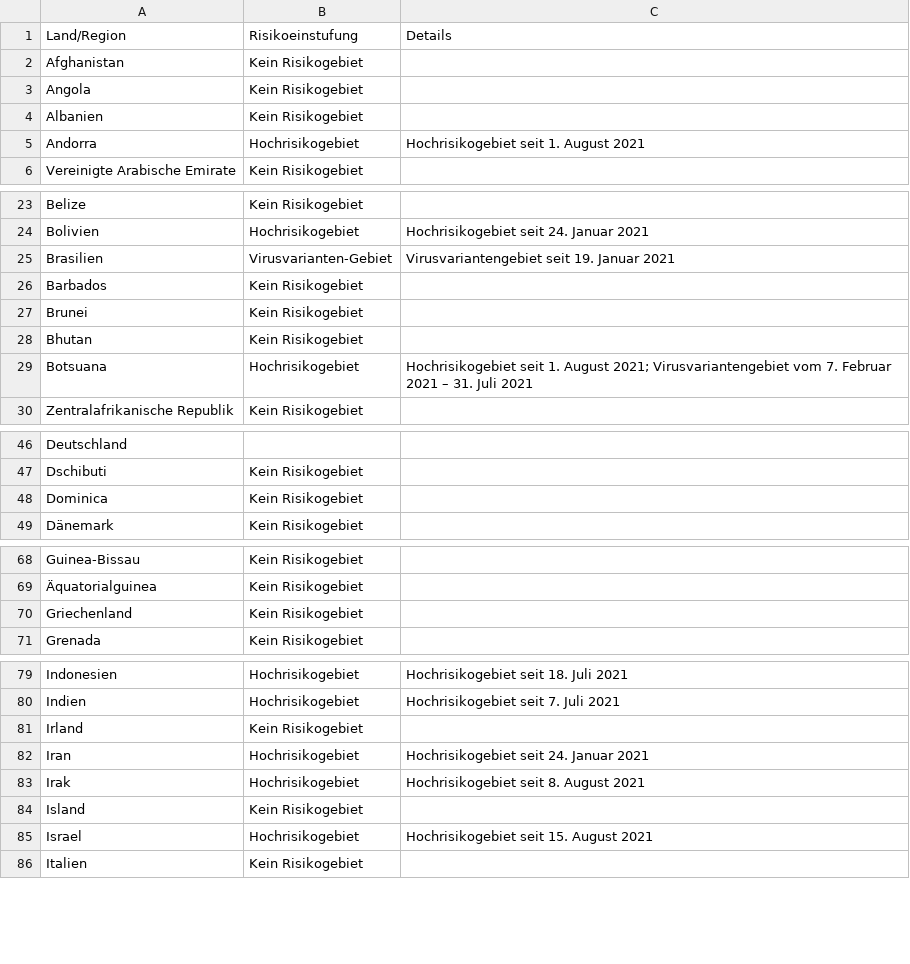
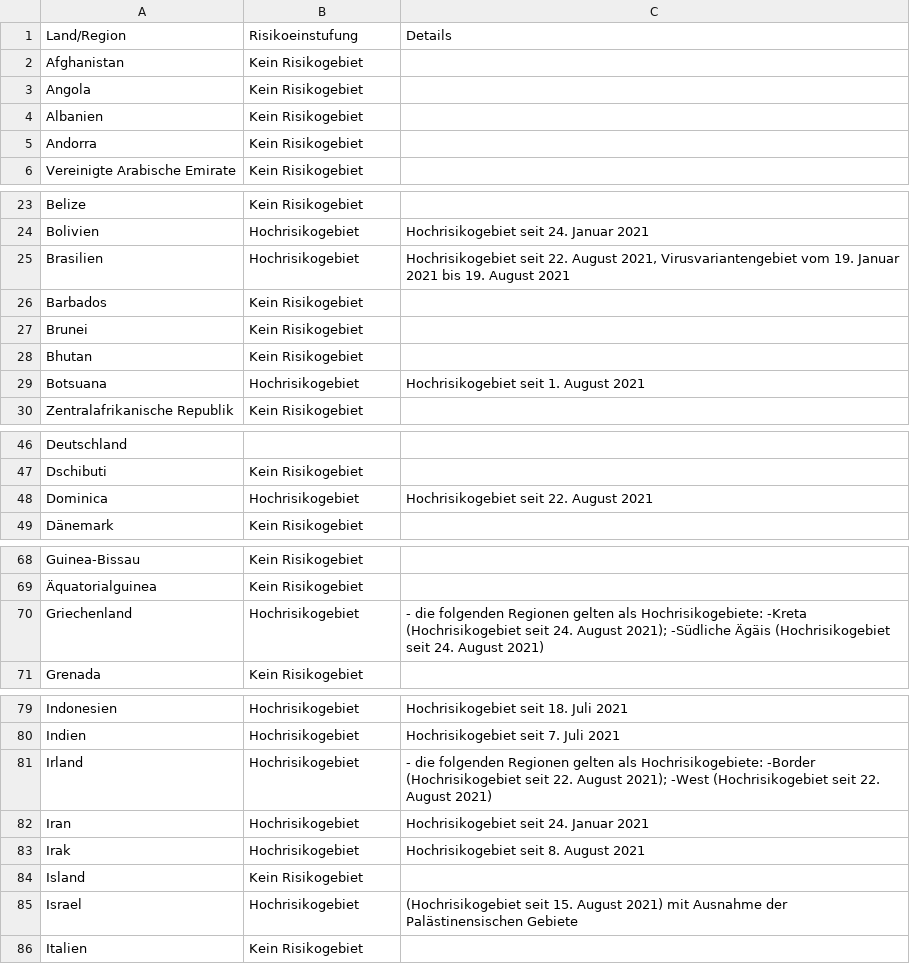
Before and after one commit to dieghernan/RKI-Corona-Atlas, a CSV file: assets/dist/db_countries_risk_de.csv, drawn as a sheet; only a part is shown, gaps mark what is left out; the diff covers the shown part only.

```diff
--- a/assets/dist/db_countries_risk_de.csv
+++ b/assets/dist/db_countries_risk_de.csv
@@ -4,3 +4,3 @@ Angola,Kein Risikogebiet,
 Albanien,Kein Risikogebiet,
-Andorra,Hochrisikogebiet,Hochrisikogebiet seit 1. August 2021
+Andorra,Kein Risikogebiet,
 Vereinigte Arabische Emirate,Kein Risikogebiet,
@@ -24,3 +24,3 @@ Belize,Kein Risikogebiet,
 Bolivien,Hochrisikogebiet,Hochrisikogebiet seit 24. Januar 2021
-Brasilien,Virusvarianten-Gebiet,Virusvariantengebiet seit 19. Januar 2021
+Brasilien,Hochrisikogebiet,"Hochrisikogebiet seit 22. August 2021, Virusvariantengebiet vom 19. Januar 2021 bis 19. August 2021"
 Barbados,Kein Risikogebiet,
@@ -28,3 +28,3 @@ Brunei,Kein Risikogebiet,
 Bhutan,Kein Risikogebiet,
-Botsuana,Hochrisikogebiet,Hochrisikogebiet seit 1. August 2021; Virusvariantengebiet vom 7. Februar 2021 – 31. Juli 2021
+Botsuana,Hochrisikogebiet,Hochrisikogebiet seit 1. August 2021
 Zentralafrikanische Republik,Kein Risikogebiet,
@@ -47,3 +47,3 @@ Deutschland,,
 Dschibuti,Kein Risikogebiet,
-Dominica,Kein Risikogebiet,
+Dominica,Hochrisikogebiet,Hochrisikogebiet seit 22. August 2021
 Dänemark,Kein Risikogebiet,
@@ -69,3 +69,3 @@ Guinea-Bissau,Kein Risikogebiet,
 Äquatorialguinea,Kein Risikogebiet,
-Griechenland,Kein Risikogebiet,
+Griechenland,Hochrisikogebiet,- die folgenden Regionen gelten als Hochrisikogebiete: -Kreta (Hochrisikogebiet seit 24. August 2021); -Südliche Ägäis (Hochrisikogebiet seit 24. August 2021)
 Grenada,Kein Risikogebiet,
@@ -80,3 +80,3 @@ Indonesien,Hochrisikogebiet,Hochrisikogebiet seit 18. Juli 2021
 Indien,Hochrisikogebiet,Hochrisikogebiet seit 7. Juli 2021
-Irland,Kein Risikogebiet,
+Irland,Hochrisikogebiet,- die folgenden Regionen gelten als Hochrisikogebiete: -Border (Hochrisikogebiet seit 22. August 2021); -West (Hochrisikogebiet seit 22. August 2021)
 Iran,Hochrisikogebiet,Hochrisikogebiet seit 24. Januar 2021
@@ -84,3 +84,3 @@ Irak,Hochrisikogebiet,Hochrisikogebiet seit 8. August 2021
 Island,Kein Risikogebiet,
-Israel,Hochrisikogebiet,Hochrisikogebiet seit 15. August 2021
+Israel,Hochrisikogebiet,(Hochrisikogebiet seit 15. August 2021) mit Ausnahme der Palästinensischen Gebiete
 Italien,Kein Risikogebiet,
```
Also changed, not shown: 7 edited cells elsewhere in this file, assets/dist/db_countries_risk_en.csv, assets/dist/db_countries_risk_es.csv, 18 other files.
